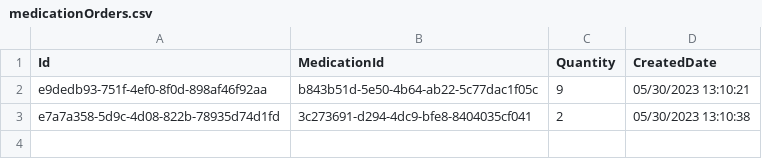
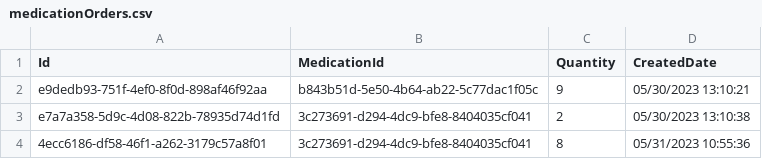
Before and after one commit to BulatovicBalsa/sims-project, a CSV file: Hospital/Data/medicationOrders.csv, drawn as a sheet; the diff names each change by its address in the sheet, - before the commit and + after, or states it on an @@ line.

```diff
--- a/Hospital/Data/medicationOrders.csv
+++ b/Hospital/Data/medicationOrders.csv
+row 4: 4ecc6186-df58-46f1-a262-3179c57a8f01 | 3c273691-d294-4dc9-bfe8-8404035cf041 | 8 | 05/31/2023 10:55:36
```
Also changed, not shown: Hospital/Data/examination.csv, Hospital/Data/examinationChangesTrackerLogs.csv, 7 other files.
